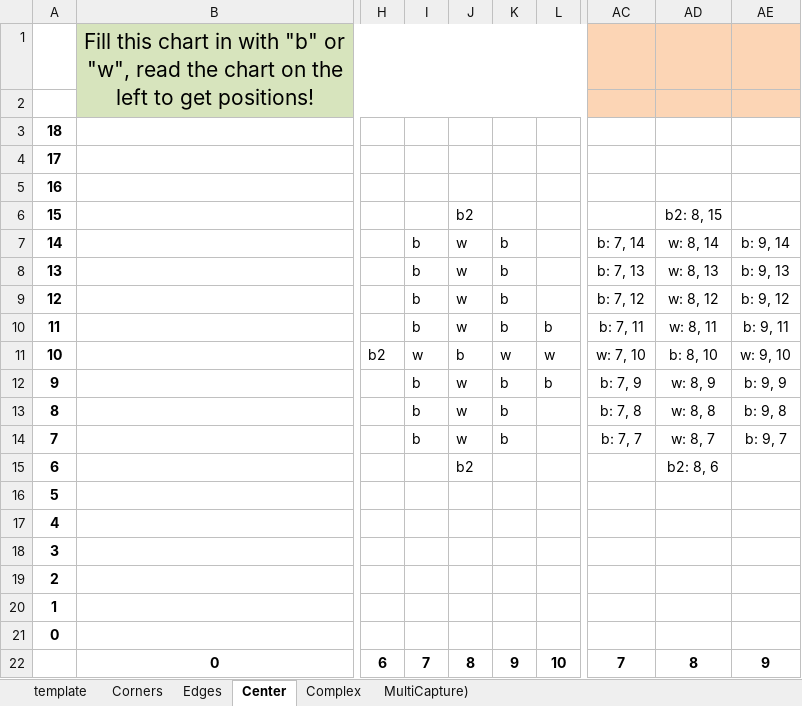
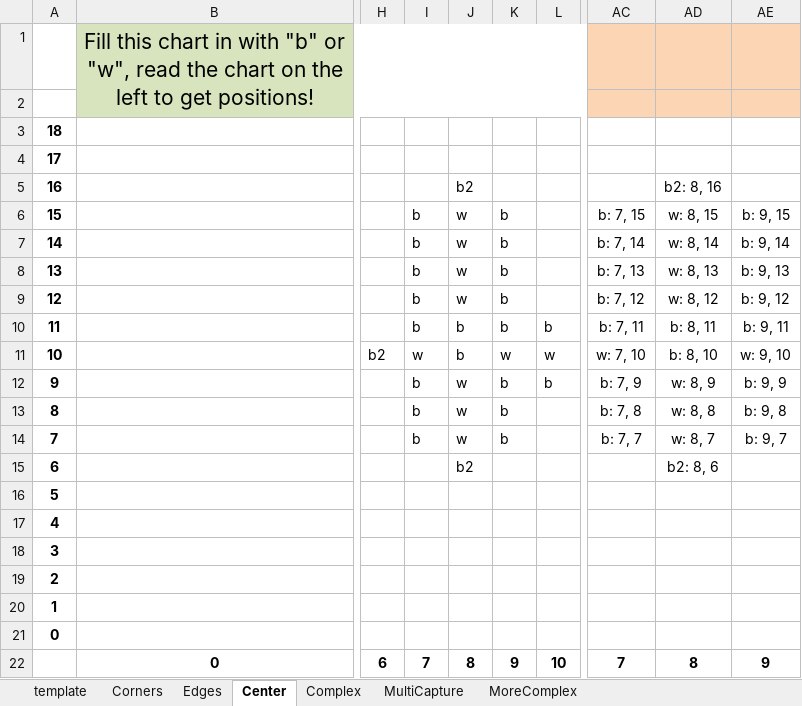
Before and after one commit to Robrowski/StrategyGame_CS4233_OOAD, an Excel workbook: StrategyMaster2013/src/game/go/capture_configurations.xlsx, sheet Center, drawn as a sheet; only a part is shown, gaps mark what is left out; values as stored, in another font and other column widths than the file's, no borders; conditional formats not drawn; the diff names each change by its address in the sheet, - before the commit and + after, or states it on an @@ line.

Commit message:
another test and capture recognition still works

```diff
--- a/StrategyMaster2013/src/game/go/capture_configurations.xlsx (sheet Center)
+++ b/StrategyMaster2013/src/game/go/capture_configurations.xlsx (sheet Center)
-sheet tab: MultiCapture)
+sheet tab: MultiCapture
+sheet tab: MoreComplex
-J5: (empty)
+J5: b2
-AD5: (empty)
+AD5: b2: 8, 16
-I6: (empty)
+I6: b
-J6: b2
+J6: w
-K6: (empty)
+K6: b
-AC6: (empty)
+AC6: b: 7, 15
-AD6: b2: 8, 15
+AD6: w: 8, 15
-AE6: (empty)
+AE6: b: 9, 15
-J10: w
+J10: b
-AD10: w: 8, 11
+AD10: b: 8, 11
```
Also changed, not shown: sheet MultiCapture, 1 other file.
